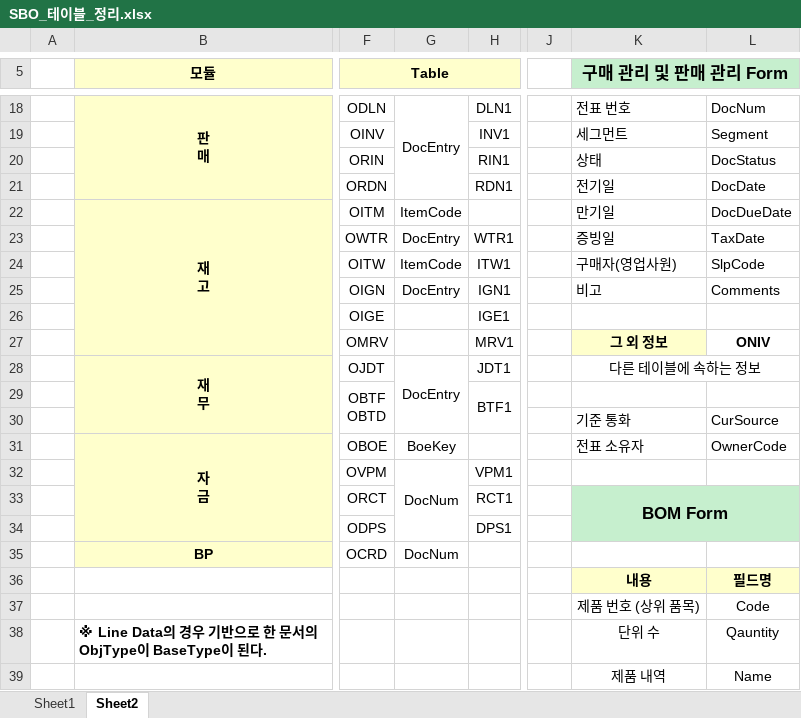
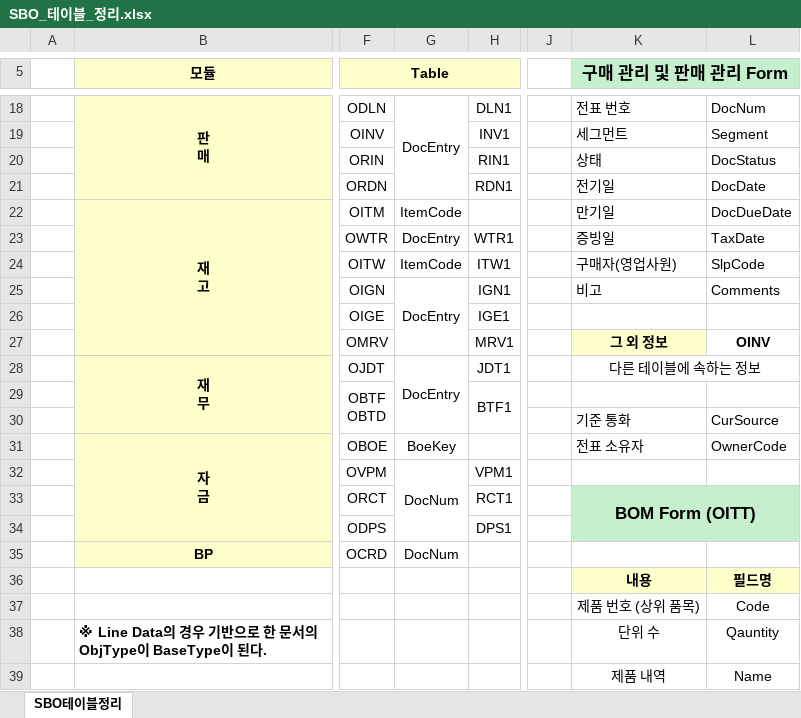
Before and after one commit to 201411164/2020WJF4, an Excel workbook: Excel/SBO_테이블_정리.xlsx, sheet SBO테이블정리, drawn as a sheet; only a part is shown, gaps mark what is left out; values as stored, in another font and other column widths than the file's, no borders; the diff names each change by its address in the sheet, - before the commit and + after, or states it on an @@ line.

```diff
--- a/Excel/SBO_테이블_정리.xlsx (sheet SBO테이블정리)
+++ b/Excel/SBO_테이블_정리.xlsx (sheet SBO테이블정리)
-sheet tab: Sheet2
+sheet tab: SBO테이블정리
-sheet tab: Sheet1
+G25:G27 merged
-L27: ONIV
+L27: OINV
-K33 (구매 관리 및 판매 관리 Form): BOM Form
+K33 (구매 관리 및 판매 관리 Form): BOM Form (OITT)
```
